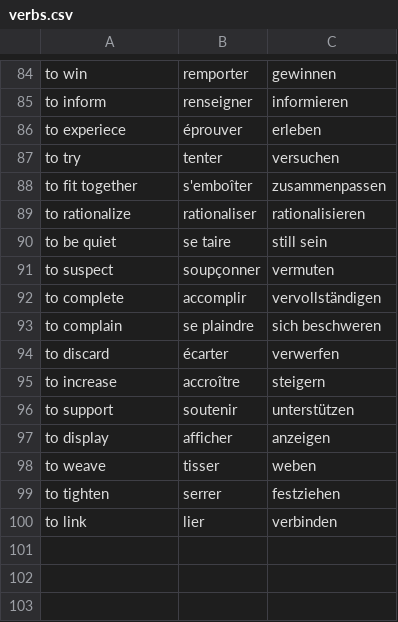
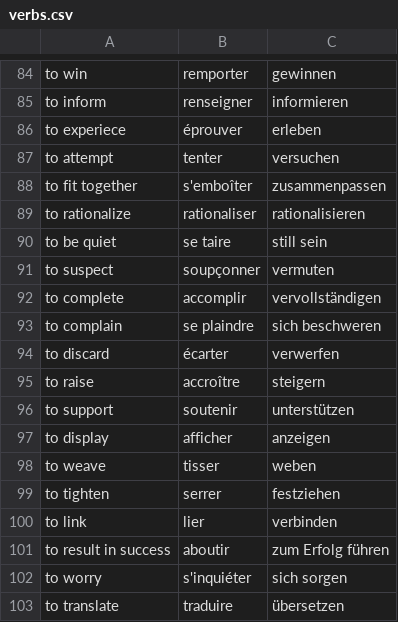
Before and after one commit to maxneuvians/copilot-french-tutor, a CSV file: vocabulary/verbs.csv, drawn as a sheet; only a part is shown, gaps mark what is left out.

```diff
--- a/vocabulary/verbs.csv
+++ b/vocabulary/verbs.csv
@@ -86,3 +86,3 @@ to inform, renseigner, informieren
 to experiece, éprouver, erleben
-to try, tenter, versuchen
+to attempt, tenter, versuchen
 to fit together, s'emboîter, zusammenpassen
@@ -94,3 +94,3 @@ to complain, se plaindre, sich beschweren
 to discard, écarter, verwerfen
-to increase, accroître, steigern
+to raise, accroître, steigern
 to support, soutenir, unterstützen
@@ -100 +100,4 @@ to tighten, serrer, festziehen
 to link, lier, verbinden
+to result in success, aboutir, zum Erfolg führen
+to worry, s'inquiéter, sich sorgen
+to translate, traduire, übersetzen
```
Also changed, not shown: 3 other files.
